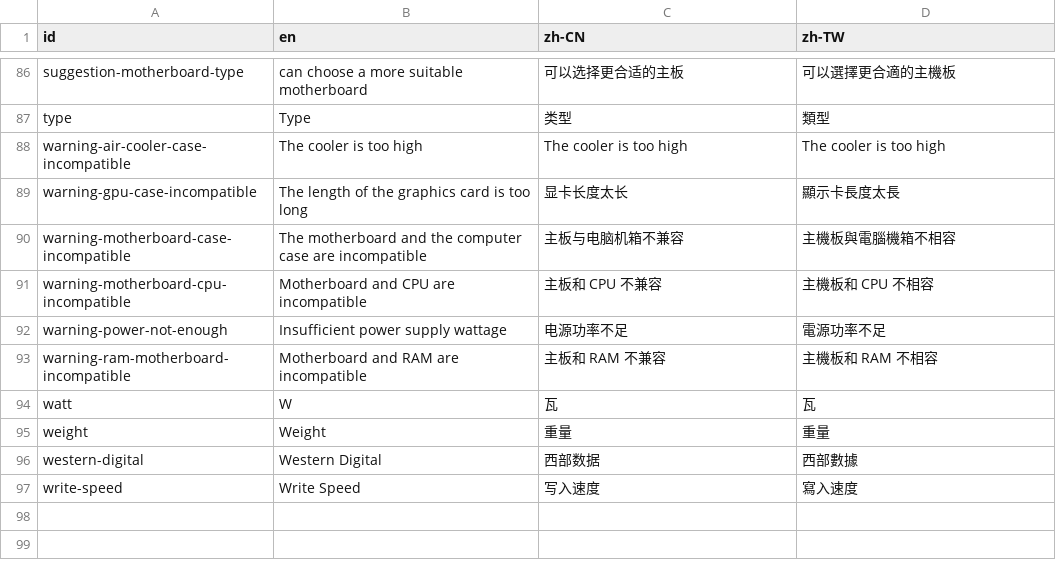
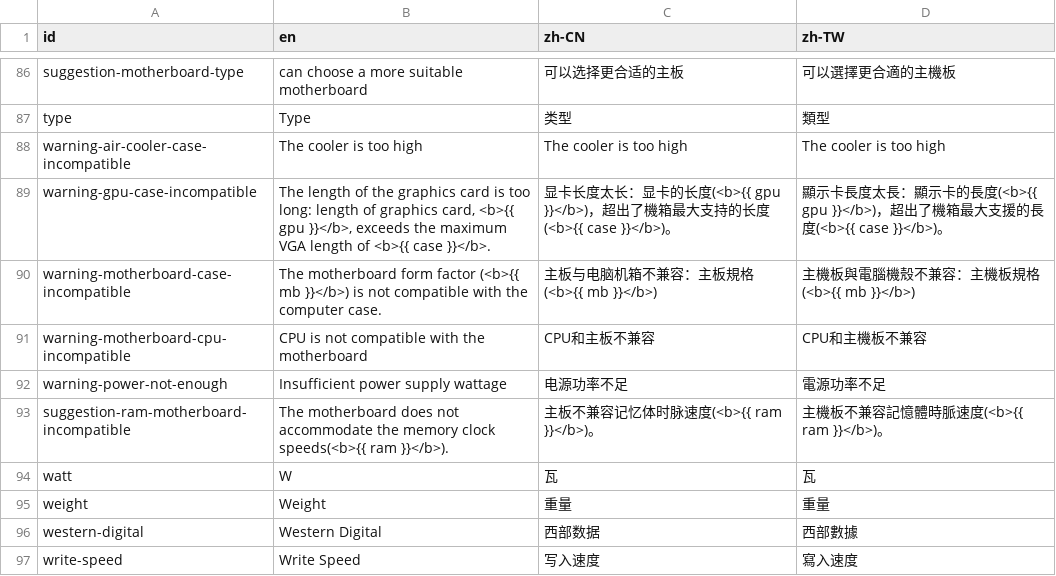
Before and after one commit to hycmatthew/GoColly, a CSV file: src/res/translation/pc-part-translation.csv, drawn as a sheet; only a part is shown, gaps mark what is left out.

```diff
--- a/src/res/translation/pc-part-translation.csv
+++ b/src/res/translation/pc-part-translation.csv
@@ -88,7 +88,7 @@ type,Type,类型,類型
 warning-air-cooler-case-incompatible,The cooler is too high,The cooler is too high,The cooler is too high
-warning-gpu-case-incompatible,The length of the graphics card is too long,显卡长度太长,顯示卡長度太長
-warning-motherboard-case-incompatible,The motherboard and the computer case are incompatible,主板与电脑机箱不兼容,主機板與電腦機箱不相容
-warning-motherboard-cpu-incompatible,Motherboard and CPU are incompatible,主板和 CPU 不兼容,主機板和 CPU 不相容
+warning-gpu-case-incompatible,"The length of the graphics card is too long: length of graphics card, <b>{{ gpu }}</b>, exceeds the maximum VGA length of <b>{{ case }}</b>.",显卡长度太长：显卡的长度(<b>{{ gpu }}</b>)，超出了機箱最大支持的长度(<b>{{ case }}</b>)。,顯示卡長度太長：顯示卡的長度(<b>{{ gpu }}</b>)，超出了機箱最大支援的長度(<b>{{ case }}</b>)。
+warning-motherboard-case-incompatible,The motherboard form factor (<b>{{ mb }}</b>) is not compatible with the computer case.,主板与电脑机箱不兼容：主板規格(<b>{{ mb }}</b>),主機板與電腦機殼不兼容：主機板規格(<b>{{ mb }}</b>)
+warning-motherboard-cpu-incompatible,CPU is not compatible with the motherboard,CPU和主板不兼容,CPU和主機板不兼容
 warning-power-not-enough,Insufficient power supply wattage,电源功率不足,電源功率不足
-warning-ram-motherboard-incompatible,Motherboard and RAM are incompatible,主板和 RAM 不兼容,主機板和 RAM 不相容
+suggestion-ram-motherboard-incompatible,The motherboard does not accommodate the memory clock speeds(<b>{{ ram }}</b>).,主板不兼容记忆体时脉速度(<b>{{ ram }}</b>)。,主機板不兼容記憶體時脈速度(<b>{{ ram }}</b>)。
 watt,W,瓦,瓦
```
Also changed, not shown: 6 other files.
